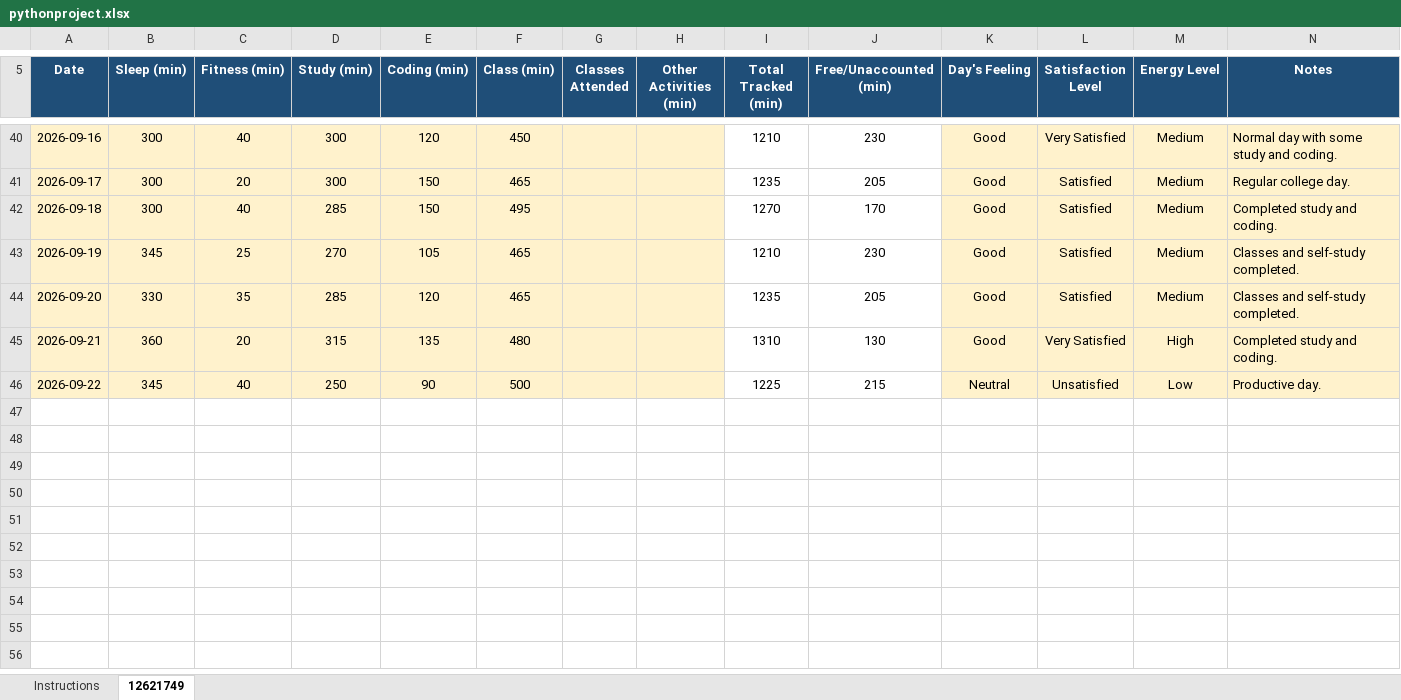
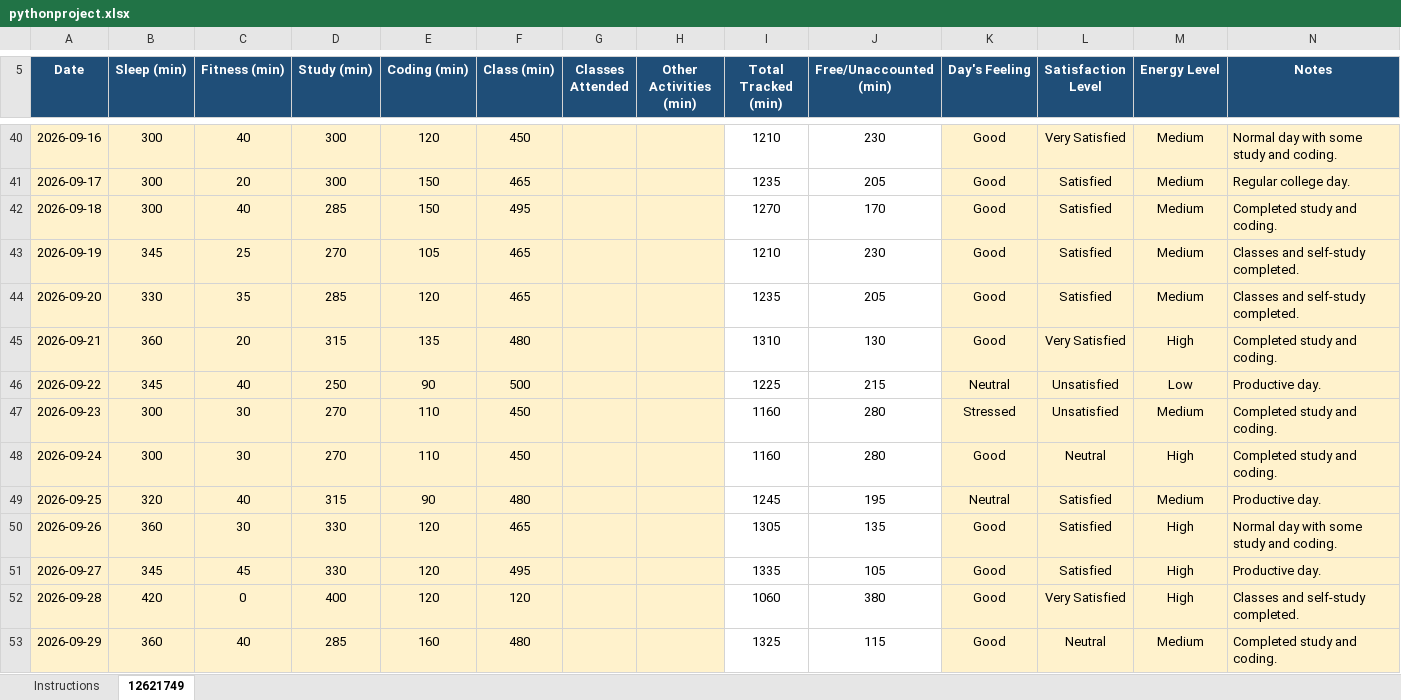
Before and after one commit to ayushxweb-dev/CAP776, an Excel workbook: pythonproject.xlsx, sheet 12621749, drawn as a sheet; only a part is shown, gaps mark what is left out; values as stored, in another font and other column widths than the file's, no borders; conditional formats not drawn; the diff names each change by its address in the sheet, - before the commit and + after, or states it on an @@ line.

Commit message:
Updated activity data

```diff
--- a/pythonproject.xlsx (sheet 12621749)
+++ b/pythonproject.xlsx (sheet 12621749)
+row 47: 2026-09-23 | 300 | 30 | 270 | 110 | 450 |  |  | 1160 | 280 | Stressed | Unsatisfied | Medium | Completed study and coding.
+row 48: 2026-09-24 | 300 | 30 | 270 | 110 | 450 |  |  | 1160 | 280 | Good | Neutral | High | Completed study and coding.
+row 49: 2026-09-25 | 320 | 40 | 315 | 90 | 480 |  |  | 1245 | 195 | Neutral | Satisfied | Medium | Productive day.
+row 50: 2026-09-26 | 360 | 30 | 330 | 120 | 465 |  |  | 1305 | 135 | Good | Satisfied | High | Normal day with some study and coding.
+row 51: 2026-09-27 | 345 | 45 | 330 | 120 | 495 |  |  | 1335 | 105 | Good | Satisfied | High | Productive day.
+row 52: 2026-09-28 | 420 | 0 | 400 | 120 | 120 |  |  | 1060 | 380 | Good | Very Satisfied | High | Classes and self-study completed.
+row 53: 2026-09-29 | 360 | 40 | 285 | 160 | 480 |  |  | 1325 | 115 | Good | Neutral | Medium | Completed study and coding.
```
